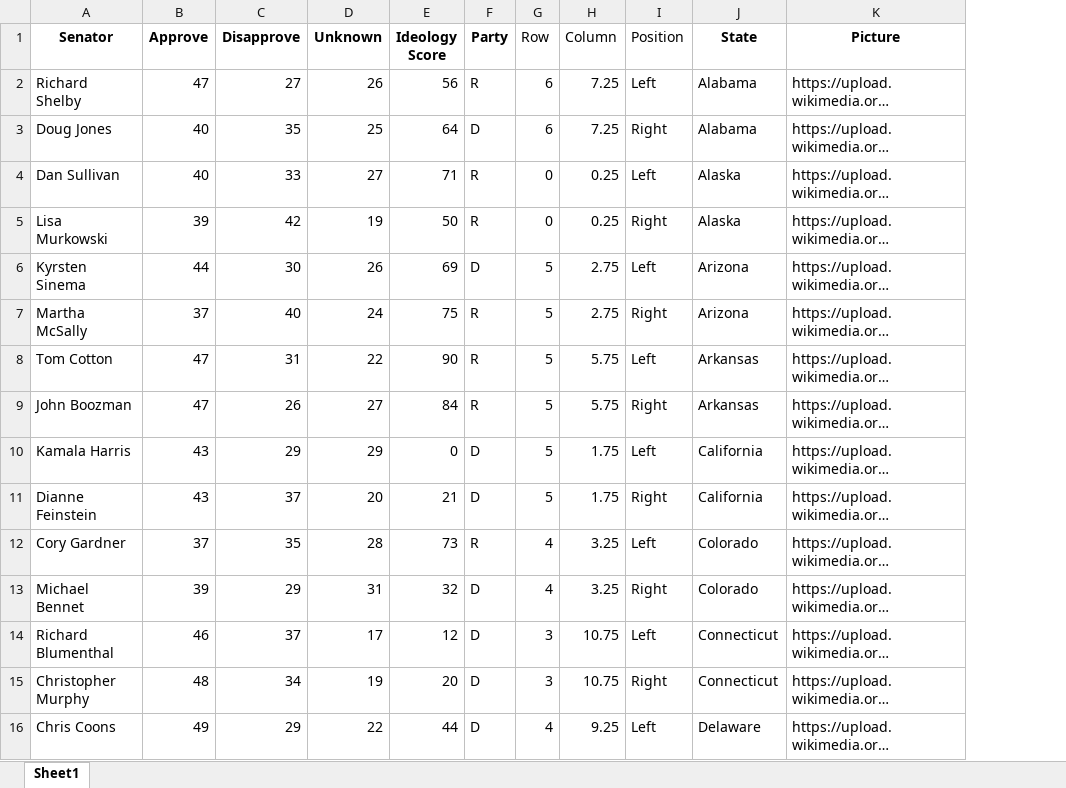
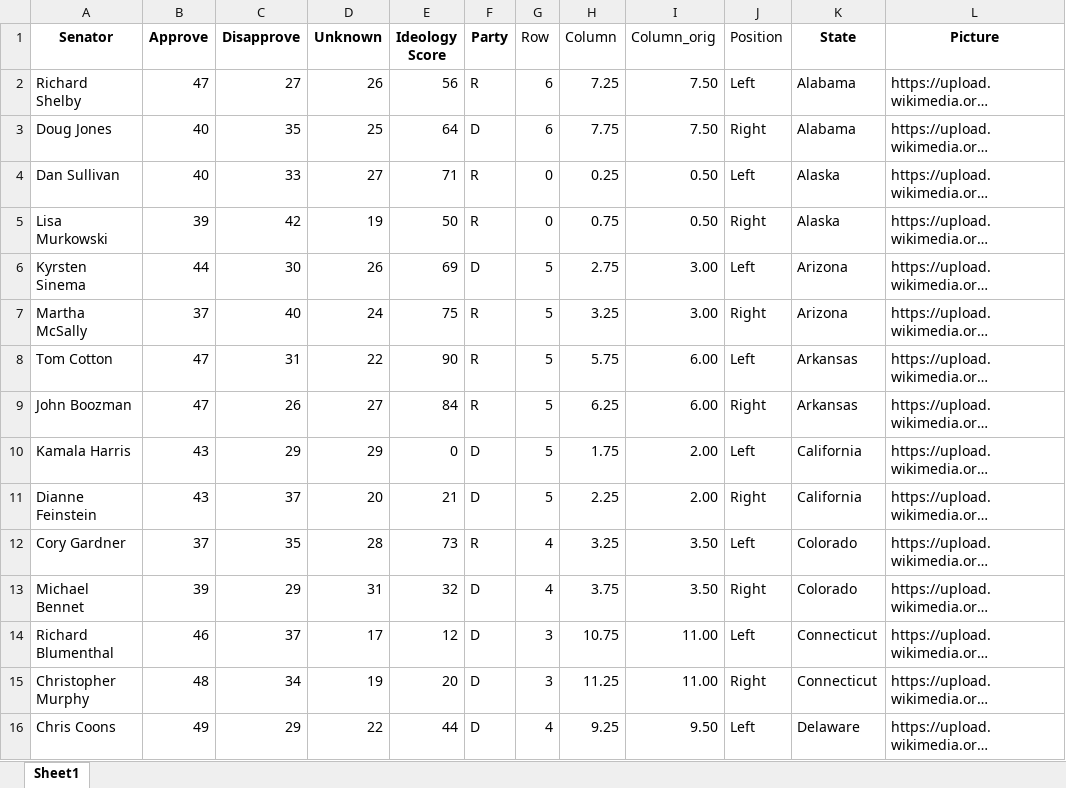
Before and after one commit to sai-praneeth-reddy/GT_Final_Project, an Excel workbook: Data/hexmap.xlsx, sheet Sheet1, drawn as a sheet; only a part is shown; long unchanged cells end in …; values as stored, in another font and other column widths than the file's, no borders; the diff covers the shown part only; the diff names each change by its address in the sheet, - before the commit and + after, or states it on an @@ line.

Commit message:
Added hexmap file

```diff
--- a/Data/hexmap.xlsx (sheet Sheet1)
+++ b/Data/hexmap.xlsx (sheet Sheet1)
+column I (Column_orig), rows 2-16: 7.50 | 7.50 | 0.50 | 0.50 | 3.00 | 3.00 | 6.00 | 6.00 | 2.00 | 2.00 | 3.50 | 3.50 | 11.00 | 11.00 | 9.50
-H3 (Column): 7.25
+H3 (Column): 7.75
-H5 (Column): 0.25
+H5 (Column): 0.75
-H7 (Column): 2.75
+H7 (Column): 3.25
-H9 (Column): 5.75
+H9 (Column): 6.25
-H11 (Column): 1.75
+H11 (Column): 2.25
-H13 (Column): 3.25
+H13 (Column): 3.75
-H15 (Column): 10.75
+H15 (Column): 11.25
```
Also changed, not shown: 43 edited cells elsewhere in this sheet.
